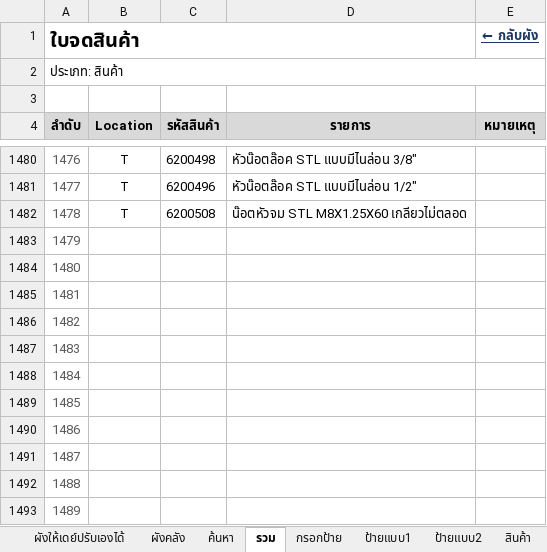
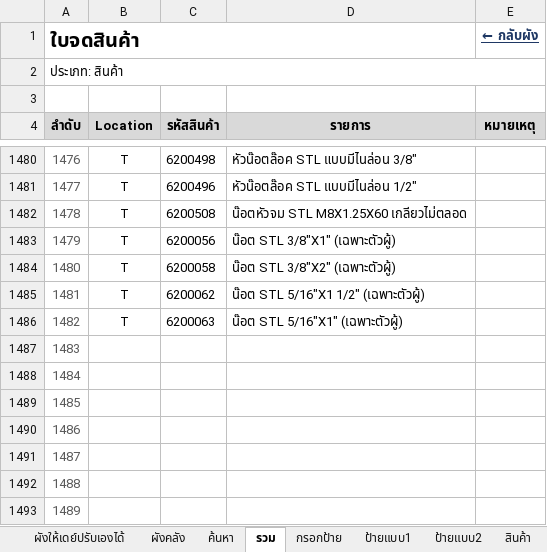
Before and after one commit to warawootkhatsongkram-lang/Layout-itail, an Excel workbook: LAY_OUT_02.xlsx, sheet รวม, drawn as a sheet; only a part is shown, gaps mark what is left out; values as stored, in another font and other column widths than the file's, no borders; conditional formats not drawn; the diff names each change by its address in the sheet, - before the commit and + after, or states it on an @@ line.

```diff
--- a/LAY_OUT_02.xlsx (sheet รวม)
+++ b/LAY_OUT_02.xlsx (sheet รวม)
-B1483:B1486 (Location): (empty)
+B1483:B1486 (Location): T
-C1483 (รหัสสินค้า): (empty)
+C1483 (รหัสสินค้า): 6200056
-D1483 (รายการ): (empty)
+D1483 (รายการ): น๊อต STL 3/8"X1" (เฉพาะตัวผู้)
-C1484 (รหัสสินค้า): (empty)
+C1484 (รหัสสินค้า): 6200058
-D1484 (รายการ): (empty)
+D1484 (รายการ): น๊อต STL 3/8"X2" (เฉพาะตัวผู้)
-C1485 (รหัสสินค้า): (empty)
+C1485 (รหัสสินค้า): 6200062
-D1485 (รายการ): (empty)
+D1485 (รายการ): น๊อต STL 5/16"X1 1/2" (เฉพาะตัวผู้)
-C1486 (รหัสสินค้า): (empty)
+C1486 (รหัสสินค้า): 6200063
-D1486 (รายการ): (empty)
+D1486 (รายการ): น๊อต STL 5/16"X1" (เฉพาะตัวผู้)
```
Also changed, not shown: 2 other files.
